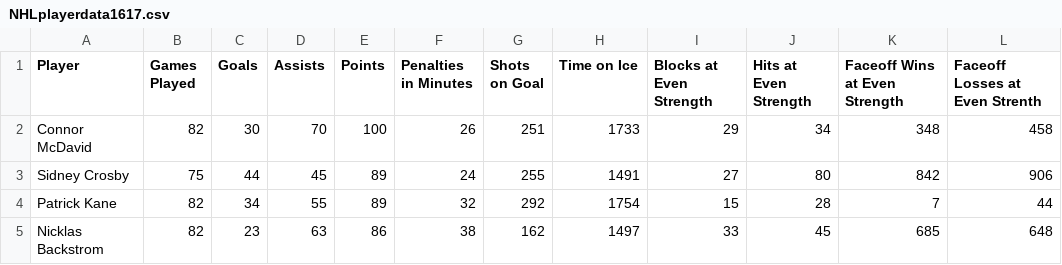
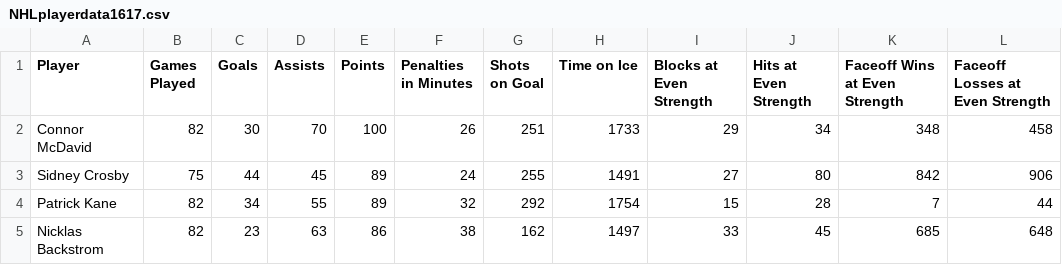
Before and after one commit to EducationShinyAppTeam/Testing_and_CI_Relationship, a CSV file: NHLplayerdata1617.csv, drawn as a sheet; only a part is shown.

```diff
--- a/NHLplayerdata1617.csv
+++ b/NHLplayerdata1617.csv
@@ -1,2 +1,2 @@
-Player,Games Played,Goals,Assists,Points,Penalties in Minutes,Shots on Goal,Time on Ice,Blocks at Even Strength,Hits at Even Strength,Faceoff Wins at Even Strength,Faceoff Losses at Even Strenth
+Player,Games Played,Goals,Assists,Points,Penalties in Minutes,Shots on Goal,Time on Ice,Blocks at Even Strength,Hits at Even Strength,Faceoff Wins at Even Strength,Faceoff Losses at Even Strength
 Connor McDavid,82,30,70,100,26,251,1733,29,34,348,458
```
Also changed, not shown: BikeSharing.csv, 2 other files.
